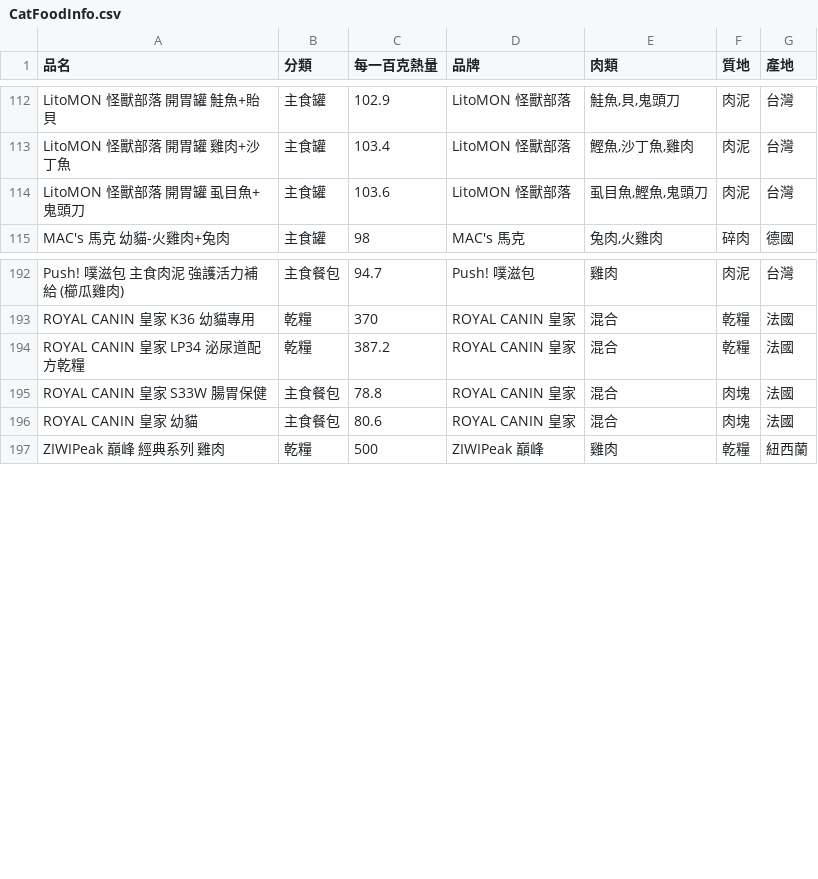
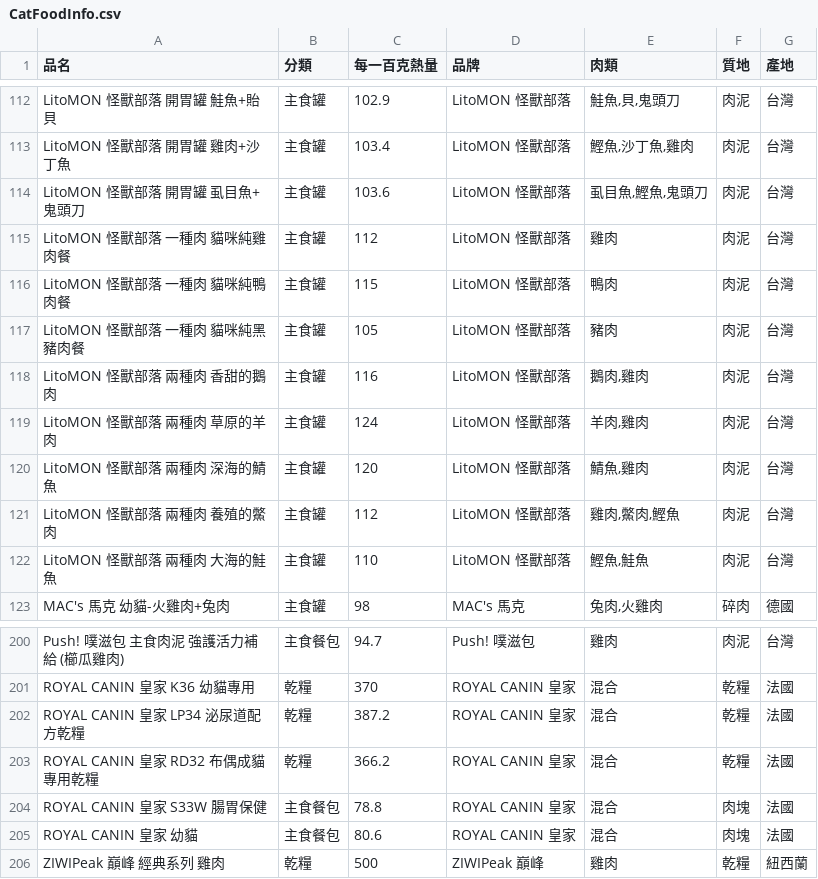
Before and after one commit to wancaleb/cat-food-tracker, a CSV file: CatFoodInfo.csv, drawn as a sheet; only a part is shown, gaps mark what is left out; the diff names each change by its address in the sheet, - before the commit and + after, or states it on an @@ line.

```diff
--- a/CatFoodInfo.csv
+++ b/CatFoodInfo.csv
+row 115: LitoMON 怪獸部落 一種肉 貓咪純雞肉餐 | 主食罐 | 112 | LitoMON 怪獸部落 | 雞肉 | 肉泥 | 台灣
+row 116: LitoMON 怪獸部落 一種肉 貓咪純鴨肉餐 | 主食罐 | 115 | LitoMON 怪獸部落 | 鴨肉 | 肉泥 | 台灣
+row 117: LitoMON 怪獸部落 一種肉 貓咪純黑豬肉餐 | 主食罐 | 105 | LitoMON 怪獸部落 | 豬肉 | 肉泥 | 台灣
+row 118: LitoMON 怪獸部落 兩種肉 香甜的鵝肉 | 主食罐 | 116 | LitoMON 怪獸部落 | 鵝肉,雞肉 | 肉泥 | 台灣
+row 119: LitoMON 怪獸部落 兩種肉 草原的羊肉 | 主食罐 | 124 | LitoMON 怪獸部落 | 羊肉,雞肉 | 肉泥 | 台灣
+row 120: LitoMON 怪獸部落 兩種肉 深海的鯖魚 | 主食罐 | 120 | LitoMON 怪獸部落 | 鯖魚,雞肉 | 肉泥 | 台灣
+row 121: LitoMON 怪獸部落 兩種肉 養殖的鱉肉 | 主食罐 | 112 | LitoMON 怪獸部落 | 雞肉,鱉肉,鰹魚 | 肉泥 | 台灣
+row 122: LitoMON 怪獸部落 兩種肉 大海的鮭魚 | 主食罐 | 110 | LitoMON 怪獸部落 | 鰹魚,鮭魚 | 肉泥 | 台灣
+row 203: ROYAL CANIN 皇家 RD32 布偶成貓專用乾糧 | 乾糧 | 366.2 | ROYAL CANIN 皇家 | 混合 | 乾糧 | 法國
```
